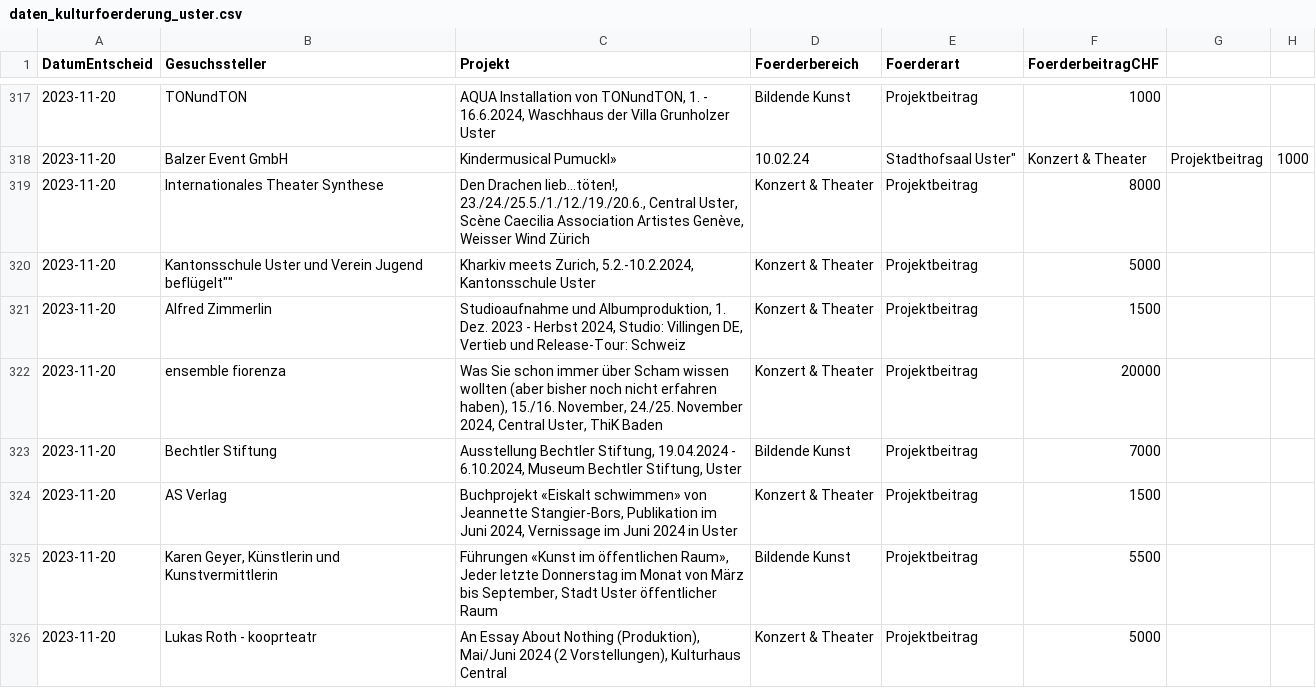
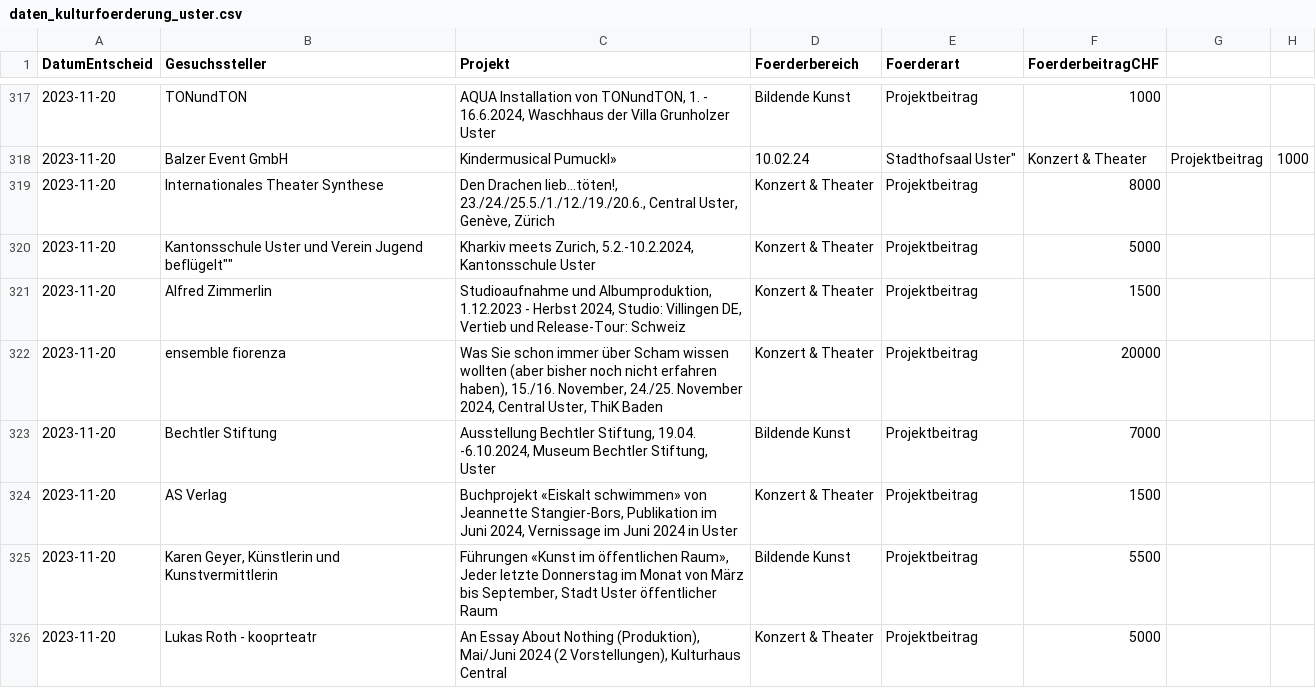
Before and after one commit to GesellschaftStadtUster/kultur_foerderbeitrage, a CSV file: daten_kulturfoerderung_uster.csv, drawn as a sheet; only a part is shown, gaps mark what is left out; the diff names each change by its address in the sheet, - before the commit and + after, or states it on an @@ line.

Commit message:
Add files via upload

```diff
--- a/daten_kulturfoerderung_uster.csv
+++ b/daten_kulturfoerderung_uster.csv
-C319 (Projekt): …Central Uster, Scène Caecilia Association Artistes Genève, Weisser Wind Zürich
+C319 (Projekt): …Central Uster, Genève, Zürich
-C321 (Projekt): …und Albumproduktion, 1. Dez. 2023 - Herbst…
+C321 (Projekt): …und Albumproduktion, 1.12.2023 - Herbst…
-C323 (Projekt): …Bechtler Stiftung, 19.04.2024 - 6.10.2024, Museum Bechtler…
+C323 (Projekt): …Bechtler Stiftung, 19.04. -6.10.2024, Museum Bechtler…
```
